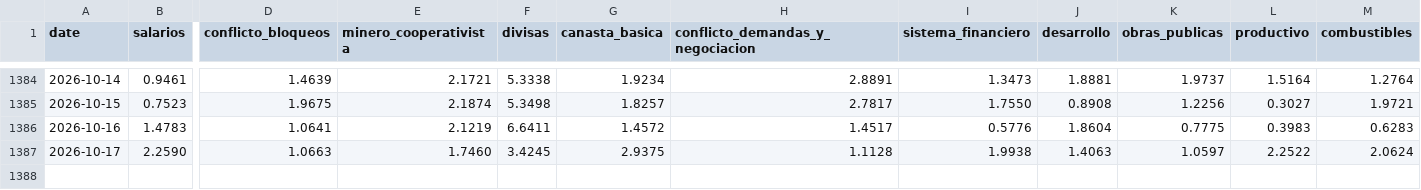
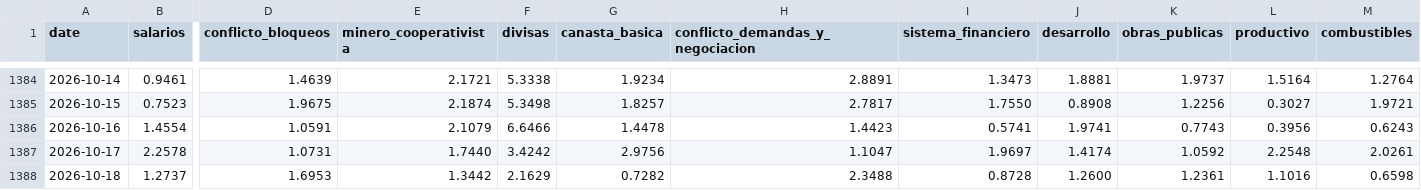
Before and after one commit to pr0nstar/bo-ts, a CSV file: data/clusters_noticias.csv, drawn as a sheet; only a part is shown, gaps mark what is left out; rows hold the shown columns only; the diff covers the shown part only; the diff names each change by its address in the sheet, - before the commit and + after, or states it on an @@ line.

Commit message:
auto update ts

```diff
--- a/data/clusters_noticias.csv
+++ b/data/clusters_noticias.csv
-B1386 (salarios): 1.4783
+B1386 (salarios): 1.4554
-D1386 (conflicto_bloqueos): 1.0641
+D1386 (conflicto_bloqueos): 1.0591
-E1386 (minero_cooperativista): 2.1219
+E1386 (minero_cooperativista): 2.1079
-F1386 (divisas): 6.6411
+F1386 (divisas): 6.6466
-G1386 (canasta_basica): 1.4572
+G1386 (canasta_basica): 1.4478
-H1386 (conflicto_demandas_y_negociacion): 1.4517
+H1386 (conflicto_demandas_y_negociacion): 1.4423
-I1386 (sistema_financiero): 0.5776
+I1386 (sistema_financiero): 0.5741
-J1386 (desarrollo): 1.8604
+J1386 (desarrollo): 1.9741
-K1386 (obras_publicas): 0.7775
+K1386 (obras_publicas): 0.7743
-L1386 (productivo): 0.3983
+L1386 (productivo): 0.3956
-M1386 (combustibles): 0.6283
+M1386 (combustibles): 0.6243
-B1387 (salarios): 2.2590
+B1387 (salarios): 2.2578
-D1387 (conflicto_bloqueos): 1.0663
+D1387 (conflicto_bloqueos): 1.0731
-E1387 (minero_cooperativista): 1.7460
+E1387 (minero_cooperativista): 1.7440
-F1387 (divisas): 3.4245
+F1387 (divisas): 3.4242
-G1387 (canasta_basica): 2.9375
+G1387 (canasta_basica): 2.9756
-H1387 (conflicto_demandas_y_negociacion): 1.1128
+H1387 (conflicto_demandas_y_negociacion): 1.1047
-I1387 (sistema_financiero): 1.9938
+I1387 (sistema_financiero): 1.9697
-J1387 (desarrollo): 1.4063
+J1387 (desarrollo): 1.4174
-K1387 (obras_publicas): 1.0597
+K1387 (obras_publicas): 1.0592
-L1387 (productivo): 2.2522
+L1387 (productivo): 2.2548
-M1387 (combustibles): 2.0624
+M1387 (combustibles): 2.0261
+row 1388: 2026-10-18 | 1.2737 | 1.6953 | 1.3442 | 2.1629 | 0.7282 | 2.3488 | 0.8728 | 1.2600 | 1.2361 | 1.1016 | 0.6598
```
Also changed, not shown: 1 edited cell elsewhere in this file.
